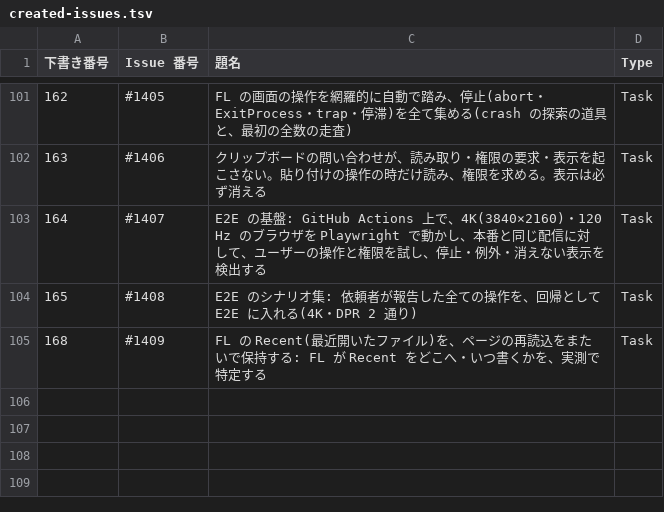
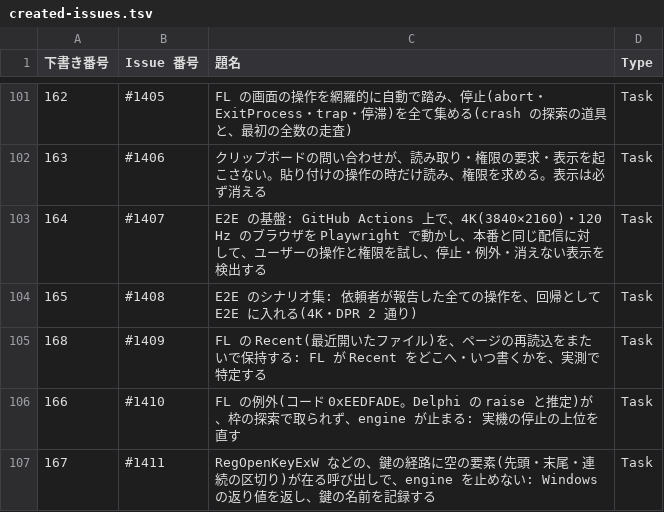
Before and after one commit to signature-studio/signature-studio, a TSV file: pm-work/created-issues.tsv, drawn as a sheet; only a part is shown, gaps mark what is left out; the diff names each change by its address in the sheet, - before the commit and + after, or states it on an @@ line.

```diff
--- a/pm-work/created-issues.tsv
+++ b/pm-work/created-issues.tsv
+row 106: 166 | #1410 | FL の例外(コード 0xEEDFADE。Delphi の raise と推定)が、枠の探索で取られず、engine が止まる: 実機の停止の上位を直す | Task
+row 107: 167 | #1411 | RegOpenKeyExW などの、鍵の経路に空の要素(先頭・末尾・連続の区切り)が在る呼び出しで、engine を止めない: Windows の返り値を返し、鍵の名前を記録する | Task
```
Also changed, not shown: 2 other files.
